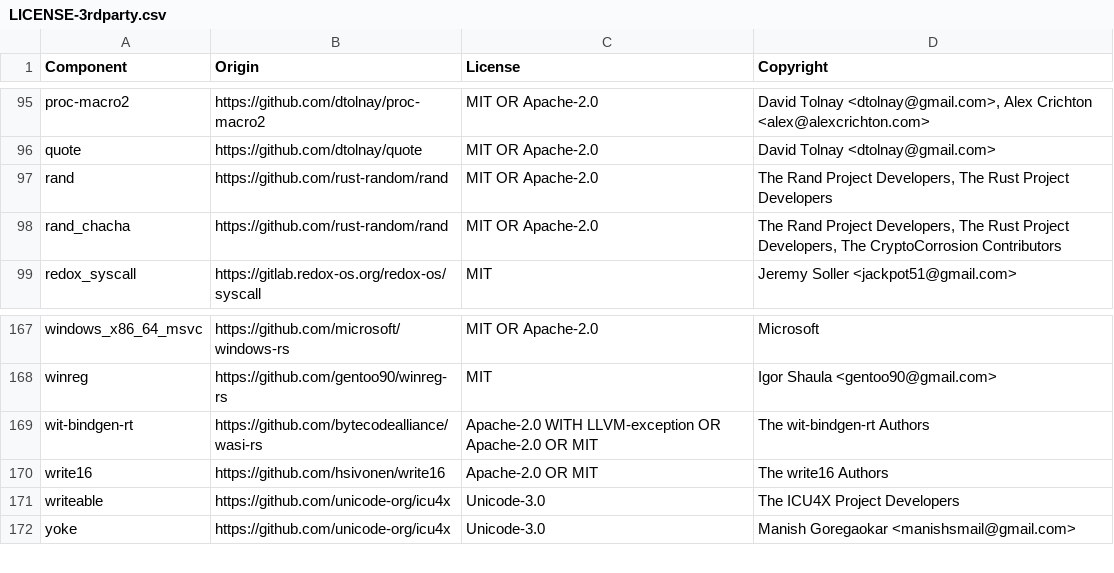
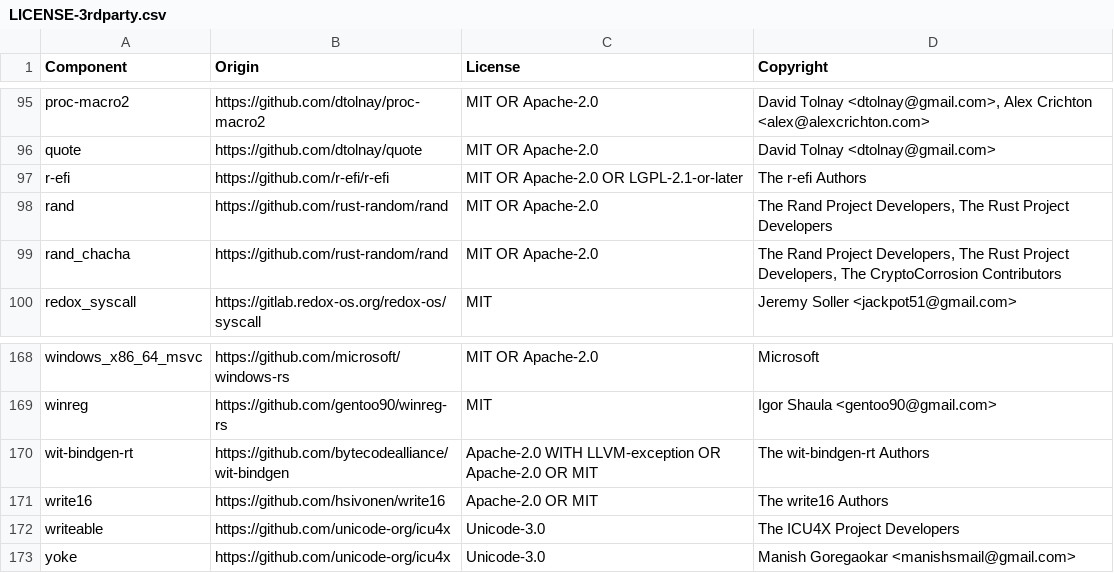
Before and after one commit to DataDog/datadog-api-client-rust, a CSV file: LICENSE-3rdparty.csv, drawn as a sheet; only a part is shown, gaps mark what is left out.

```diff
--- a/LICENSE-3rdparty.csv
+++ b/LICENSE-3rdparty.csv
@@ -96,2 +96,3 @@ proc-macro2,https://github.com/dtolnay/proc-macro2,MIT OR Apache-2.0,"David Toln
 quote,https://github.com/dtolnay/quote,MIT OR Apache-2.0,David Tolnay <dtolnay@gmail.com>
+r-efi,https://github.com/r-efi/r-efi,MIT OR Apache-2.0 OR LGPL-2.1-or-later,The r-efi Authors
 rand,https://github.com/rust-random/rand,MIT OR Apache-2.0,"The Rand Project Developers, The Rust Project Developers"
@@ -168,3 +169,3 @@ windows_x86_64_msvc,https://github.com/microsoft/windows-rs,MIT OR Apache-2.0,Mi
 winreg,https://github.com/gentoo90/winreg-rs,MIT,Igor Shaula <gentoo90@gmail.com>
-wit-bindgen-rt,https://github.com/bytecodealliance/wasi-rs,Apache-2.0 WITH LLVM-exception OR Apache-2.0 OR MIT,The wit-bindgen-rt Authors
+wit-bindgen-rt,https://github.com/bytecodealliance/wit-bindgen,Apache-2.0 WITH LLVM-exception OR Apache-2.0 OR MIT,The wit-bindgen-rt Authors
 write16,https://github.com/hsivonen/write16,Apache-2.0 OR MIT,The write16 Authors
```
Also changed, not shown: 1 other file.
